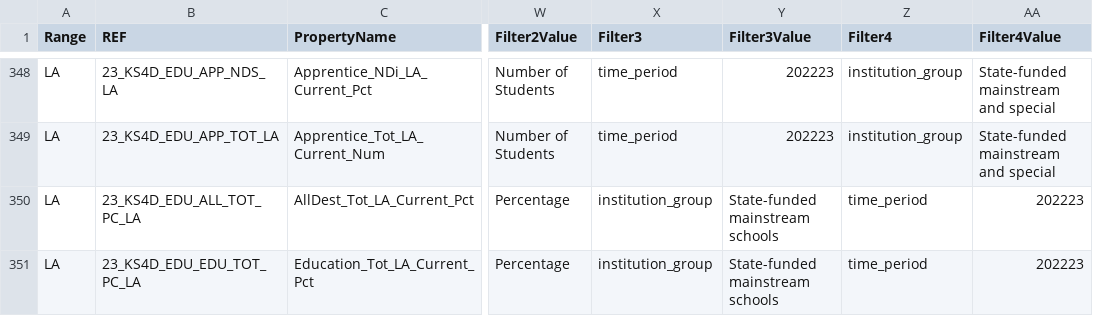
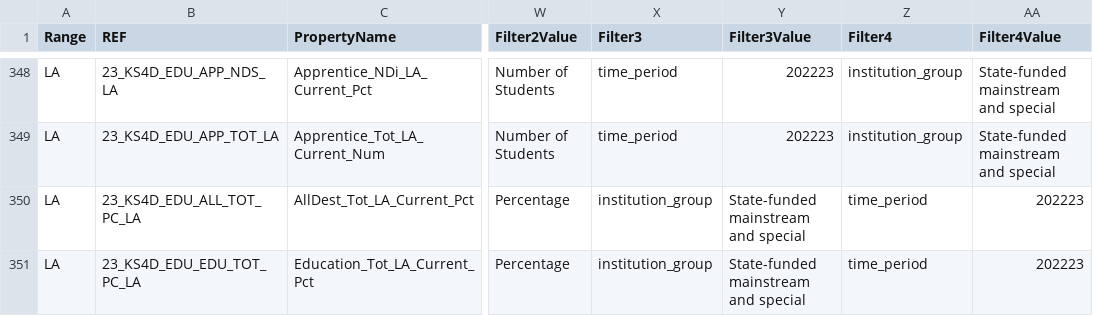
Before and after one commit to DFE-Digital/sap-public, a CSV file: SAPData/DataMap/datamap.csv, drawn as a sheet; only a part is shown, gaps mark what is left out; the diff covers the shown part only; the diff names each change by its address in the sheet, - before the commit and + after, or states it on an @@ line.

```diff
--- a/SAPData/DataMap/datamap.csv
+++ b/SAPData/DataMap/datamap.csv
-Y350:Y351 (Filter3Value): State-funded mainstream schools
+Y350:Y351 (Filter3Value): State-funded mainstream and special
```
Also changed, not shown: 125 edited cells elsewhere in this file.
